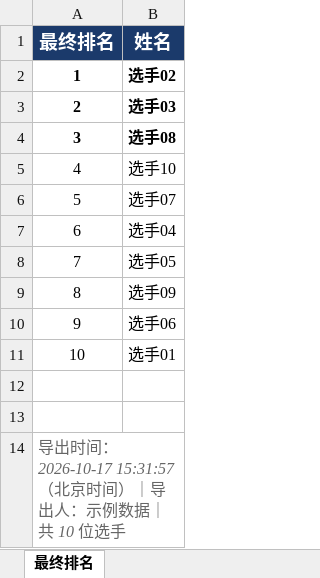
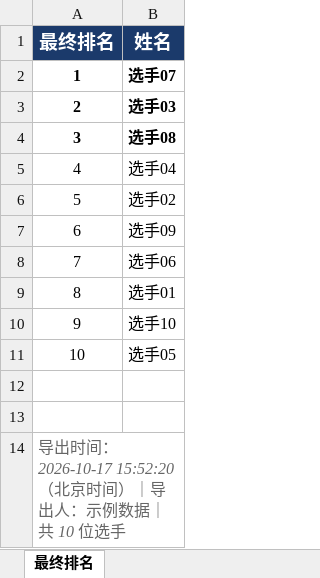
Before and after one commit to bndsljr/2026BNDS-Campus-Hostess-Competition-Voting-System, an Excel workbook: 02-示例报表/最终排名-示例.xlsx, sheet 最终排名, drawn as a sheet; values as stored, in another font and other column widths than the file's, no borders; the diff names each change by its address in the sheet, - before the commit and + after, or states it on an @@ line.

```diff
--- a/02-示例报表/最终排名-示例.xlsx (sheet 最终排名)
+++ b/02-示例报表/最终排名-示例.xlsx (sheet 最终排名)
-B2 (姓名): 选手02
+B2 (姓名): 选手07
-B5 (姓名): 选手10
+B5 (姓名): 选手04
-B6 (姓名): 选手07
+B6 (姓名): 选手02
-B7 (姓名): 选手04
+B7 (姓名): 选手09
-B8 (姓名): 选手05
+B8 (姓名): 选手06
-B9 (姓名): 选手09
+B9 (姓名): 选手01
-B10 (姓名): 选手06
+B10 (姓名): 选手10
-B11 (姓名): 选手01
+B11 (姓名): 选手05
-A14 (最终排名): …时间：2026-10-17 15:31:57（北京时…
+A14 (最终排名): …时间：2026-10-17 15:52:20（北京时…
```
Also changed, not shown: 02-示例报表/全量数据与计分过程-示例.xlsx, 02-示例报表/密码条清单-示例.xlsx, 22 other files.
